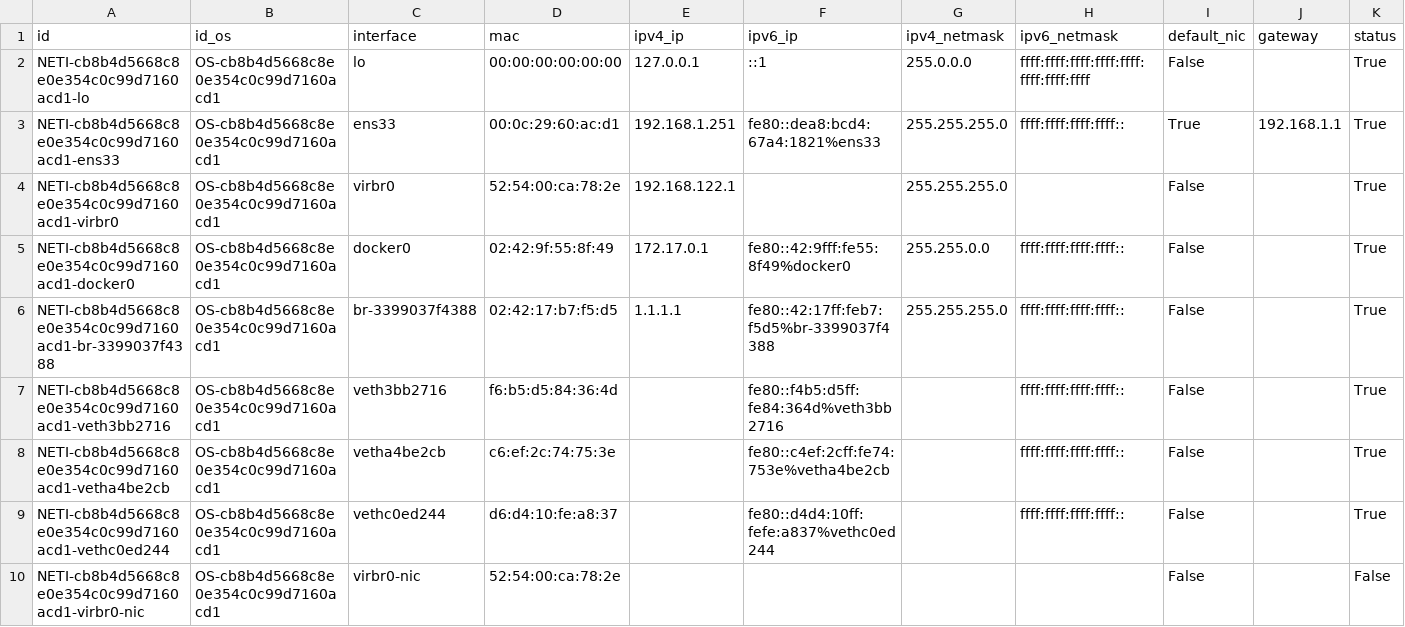
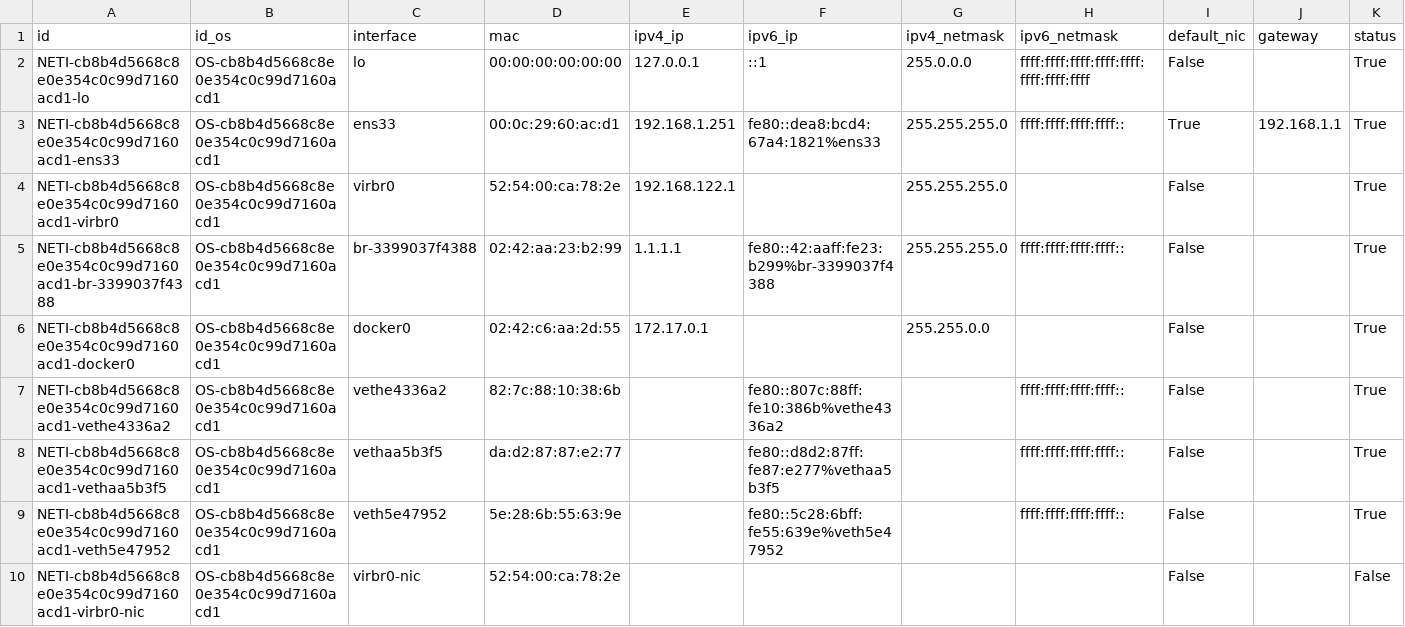
Before and after one commit to kylechenoO/AIOPS_PLATFORM, a CSV file: CMDB/Asset/csv/NETI.csv, drawn as a sheet.

```diff
--- a/CMDB/Asset/csv/NETI.csv
+++ b/CMDB/Asset/csv/NETI.csv
@@ -4,7 +4,7 @@ NETI-cb8b4d5668c8e0e354c0c99d7160acd1-ens33|OS-cb8b4d5668c8e0e354c0c99d7160acd1|
 NETI-cb8b4d5668c8e0e354c0c99d7160acd1-virbr0|OS-cb8b4d5668c8e0e354c0c99d7160acd1|virbr0|52:54:00:ca:78:2e|192.168.122.1||255.255.255.0||False||True
-NETI-cb8b4d5668c8e0e354c0c99d7160acd1-docker0|OS-cb8b4d5668c8e0e354c0c99d7160acd1|docker0|02:42:9f:55:8f:49|172.17.0.1|fe80::42:9fff:fe55:8f49%docker0|255.255.0.0|ffff:ffff:ffff:ffff::|False||True
-NETI-cb8b4d5668c8e0e354c0c99d7160acd1-br-3399037f4388|OS-cb8b4d5668c8e0e354c0c99d7160acd1|br-3399037f4388|02:42:17:b7:f5:d5|1.1.1.1|fe80::42:17ff:feb7:f5d5%br-3399037f4388|255.255.255.0|ffff:ffff:ffff:ffff::|False||True
-NETI-cb8b4d5668c8e0e354c0c99d7160acd1-veth3bb2716|OS-cb8b4d5668c8e0e354c0c99d7160acd1|veth3bb2716|f6:b5:d5:84:36:4d||fe80::f4b5:d5ff:fe84:364d%veth3bb2716||ffff:ffff:ffff:ffff::|False||True
-NETI-cb8b4d5668c8e0e354c0c99d7160acd1-vetha4be2cb|OS-cb8b4d5668c8e0e354c0c99d7160acd1|vetha4be2cb|c6:ef:2c:74:75:3e||fe80::c4ef:2cff:fe74:753e%vetha4be2cb||ffff:ffff:ffff:ffff::|False||True
-NETI-cb8b4d5668c8e0e354c0c99d7160acd1-vethc0ed244|OS-cb8b4d5668c8e0e354c0c99d7160acd1|vethc0ed244|d6:d4:10:fe:a8:37||fe80::d4d4:10ff:fefe:a837%vethc0ed244||ffff:ffff:ffff:ffff::|False||True
+NETI-cb8b4d5668c8e0e354c0c99d7160acd1-br-3399037f4388|OS-cb8b4d5668c8e0e354c0c99d7160acd1|br-3399037f4388|02:42:aa:23:b2:99|1.1.1.1|fe80::42:aaff:fe23:b299%br-3399037f4388|255.255.255.0|ffff:ffff:ffff:ffff::|False||True
+NETI-cb8b4d5668c8e0e354c0c99d7160acd1-docker0|OS-cb8b4d5668c8e0e354c0c99d7160acd1|docker0|02:42:c6:aa:2d:55|172.17.0.1||255.255.0.0||False||True
+NETI-cb8b4d5668c8e0e354c0c99d7160acd1-vethe4336a2|OS-cb8b4d5668c8e0e354c0c99d7160acd1|vethe4336a2|82:7c:88:10:38:6b||fe80::807c:88ff:fe10:386b%vethe4336a2||ffff:ffff:ffff:ffff::|False||True
+NETI-cb8b4d5668c8e0e354c0c99d7160acd1-vethaa5b3f5|OS-cb8b4d5668c8e0e354c0c99d7160acd1|vethaa5b3f5|da:d2:87:87:e2:77||fe80::d8d2:87ff:fe87:e277%vethaa5b3f5||ffff:ffff:ffff:ffff::|False||True
+NETI-cb8b4d5668c8e0e354c0c99d7160acd1-veth5e47952|OS-cb8b4d5668c8e0e354c0c99d7160acd1|veth5e47952|5e:28:6b:55:63:9e||fe80::5c28:6bff:fe55:639e%veth5e47952||ffff:ffff:ffff:ffff::|False||True
 NETI-cb8b4d5668c8e0e354c0c99d7160acd1-virbr0-nic|OS-cb8b4d5668c8e0e354c0c99d7160acd1|virbr0-nic|52:54:00:ca:78:2e|||||False||False
```
Also changed, not shown: CMDB/Asset/csv/OS.csv, CMDB/Asset/csv/PART.csv, 6 other files.
